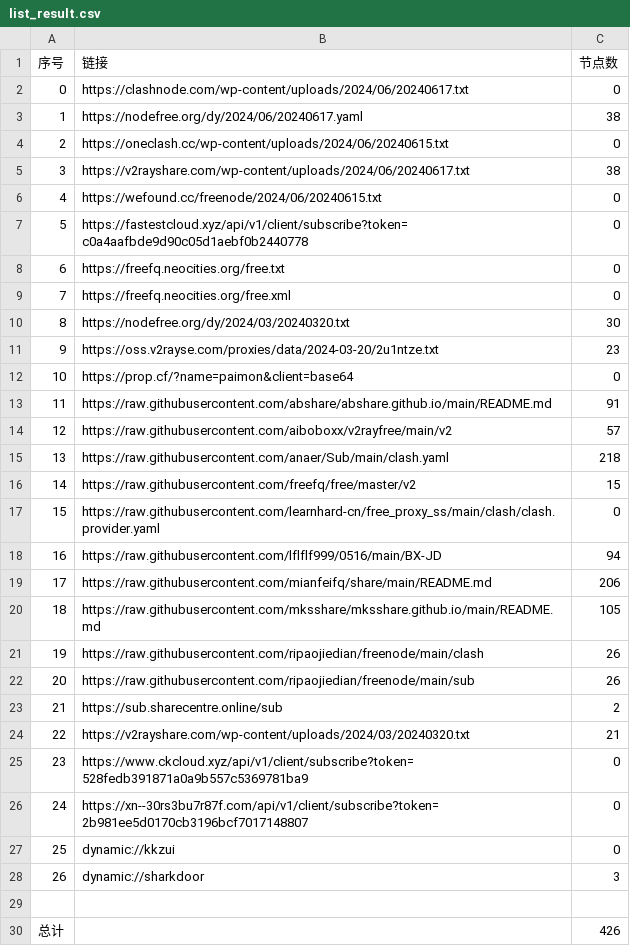
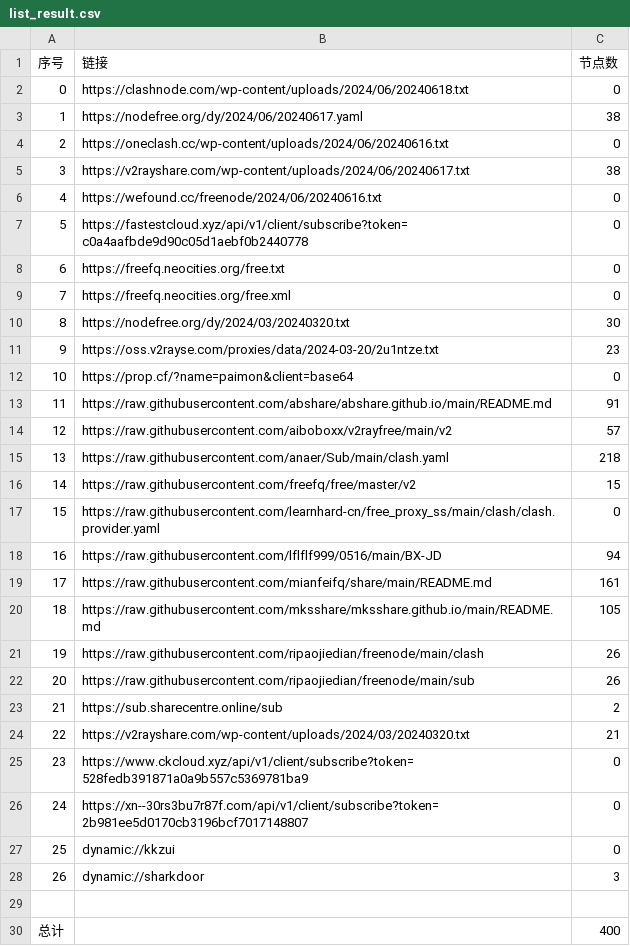
Before and after one commit to chxxyz2004/NoMoreWalls, a CSV file: list_result.csv, drawn as a sheet.

```diff
--- a/list_result.csv
+++ b/list_result.csv
@@ -1,7 +1,7 @@
 序号,链接,节点数
-0,https://clashnode.com/wp-content/uploads/2024/06/20240617.txt,0
+0,https://clashnode.com/wp-content/uploads/2024/06/20240618.txt,0
 1,https://nodefree.org/dy/2024/06/20240617.yaml,38
-2,https://oneclash.cc/wp-content/uploads/2024/06/20240615.txt,0
+2,https://oneclash.cc/wp-content/uploads/2024/06/20240616.txt,0
 3,https://v2rayshare.com/wp-content/uploads/2024/06/20240617.txt,38
-4,https://wefound.cc/freenode/2024/06/20240615.txt,0
+4,https://wefound.cc/freenode/2024/06/20240616.txt,0
 5,https://fastestcloud.xyz/api/v1/client/subscribe?token=c0a4aafbde9d90c05d1aebf0b2440778,0
@@ -18,3 +18,3 @@
 16,https://raw.githubusercontent.com/lflflf999/0516/main/BX-JD,94
-17,https://raw.githubusercontent.com/mianfeifq/share/main/README.md,206
+17,https://raw.githubusercontent.com/mianfeifq/share/main/README.md,161
 18,https://raw.githubusercontent.com/mksshare/mksshare.github.io/main/README.md,105
@@ -29,2 +29,2 @@
 
-总计,,426
+总计,,400
```
Also changed, not shown: 5 other files.
